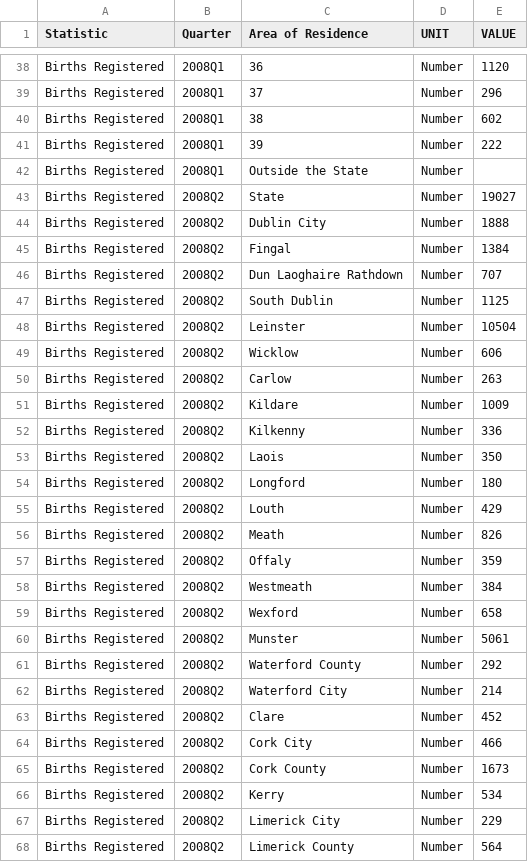
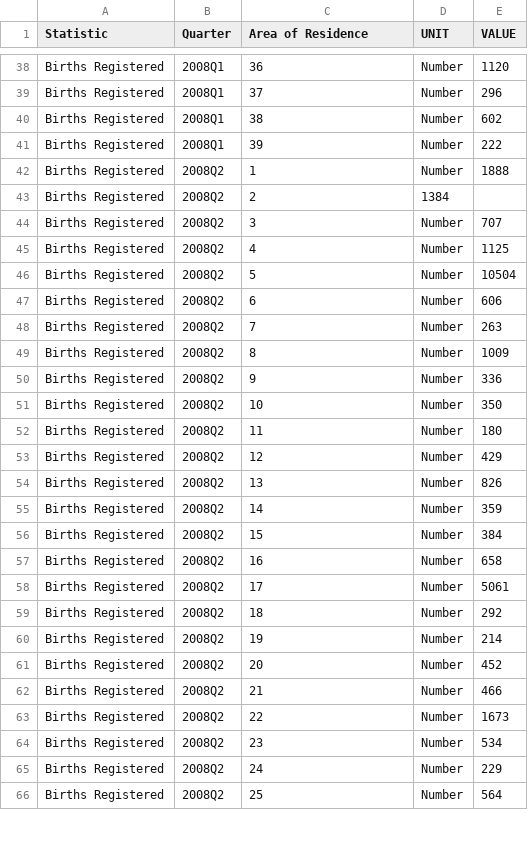
Before and after one commit to L00059370/SchoolFiles2021, a CSV file: VSQ12.20210324T040321.csv, drawn as a sheet; only a part is shown, gaps mark what is left out; the diff covers the shown part only.

Commit message:
Update VSQ12.20210324T040321.csv

```diff
--- a/VSQ12.20210324T040321.csv
+++ b/VSQ12.20210324T040321.csv
@@ -41,28 +41,26 @@ Births Registered,2008Q1,38,Number,602
 Births Registered,2008Q1,39,Number,222
-Births Registered,2008Q1,Outside the State,Number,
-Births Registered,2008Q2,State,Number,19027
-Births Registered,2008Q2,Dublin City,Number,1888
-Births Registered,2008Q2,Fingal,Number,1384
-Births Registered,2008Q2,Dun Laoghaire Rathdown,Number,707
-Births Registered,2008Q2,South Dublin,Number,1125
-Births Registered,2008Q2,Leinster,Number,10504
-Births Registered,2008Q2,Wicklow,Number,606
-Births Registered,2008Q2,Carlow,Number,263
-Births Registered,2008Q2,Kildare,Number,1009
-Births Registered,2008Q2,Kilkenny,Number,336
-Births Registered,2008Q2,Laois,Number,350
-Births Registered,2008Q2,Longford,Number,180
-Births Registered,2008Q2,Louth,Number,429
-Births Registered,2008Q2,Meath,Number,826
-Births Registered,2008Q2,Offaly,Number,359
-Births Registered,2008Q2,Westmeath,Number,384
-Births Registered,2008Q2,Wexford,Number,658
-Births Registered,2008Q2,Munster,Number,5061
-Births Registered,2008Q2,Waterford County,Number,292
-Births Registered,2008Q2,Waterford City,Number,214
-Births Registered,2008Q2,Clare,Number,452
-Births Registered,2008Q2,Cork City,Number,466
-Births Registered,2008Q2,Cork County,Number,1673
-Births Registered,2008Q2,Kerry,Number,534
-Births Registered,2008Q2,Limerick City,Number,229
-Births Registered,2008Q2,Limerick County,Number,564
+Births Registered,2008Q2,1,Number,1888
+Births Registered,2008Q2,2,1384
+Births Registered,2008Q2,3,Number,707
+Births Registered,2008Q2,4,Number,1125
+Births Registered,2008Q2,5,Number,10504
+Births Registered,2008Q2,6,Number,606
+Births Registered,2008Q2,7,Number,263
+Births Registered,2008Q2,8,Number,1009
+Births Registered,2008Q2,9,Number,336
+Births Registered,2008Q2,10,Number,350
+Births Registered,2008Q2,11,Number,180
+Births Registered,2008Q2,12,Number,429
+Births Registered,2008Q2,13,Number,826
+Births Registered,2008Q2,14,Number,359
+Births Registered,2008Q2,15,Number,384
+Births Registered,2008Q2,16,Number,658
+Births Registered,2008Q2,17,Number,5061
+Births Registered,2008Q2,18,Number,292
+Births Registered,2008Q2,19,Number,214
+Births Registered,2008Q2,20,Number,452
+Births Registered,2008Q2,21,Number,466
+Births Registered,2008Q2,22,Number,1673
+Births Registered,2008Q2,23,Number,534
+Births Registered,2008Q2,24,Number,229
+Births Registered,2008Q2,25,Number,564
```
Also changed, not shown: 14 edited cells elsewhere in this file.
